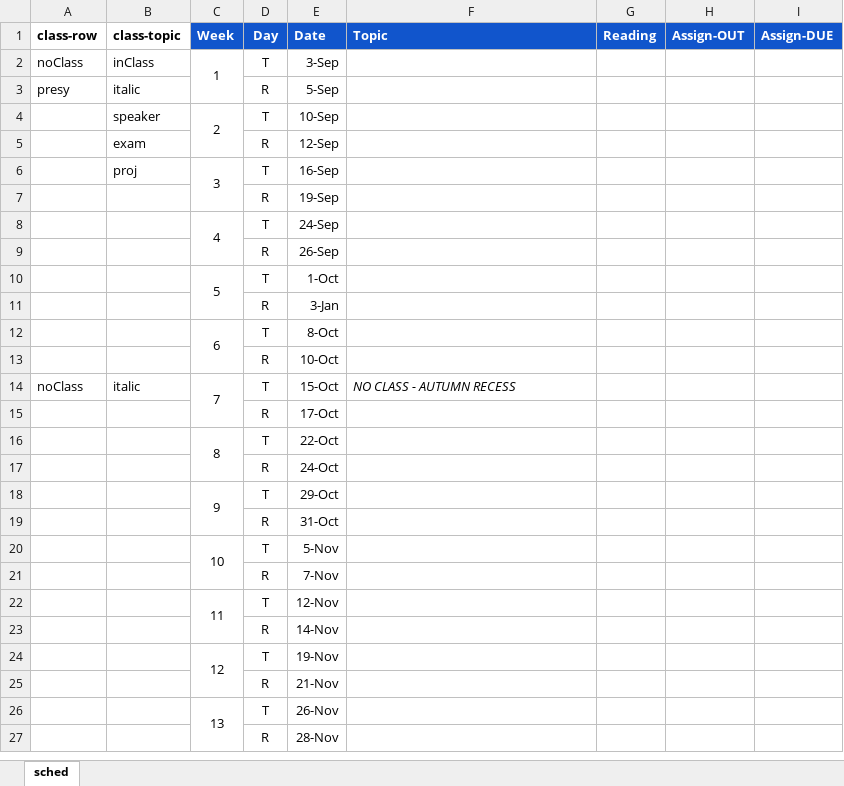
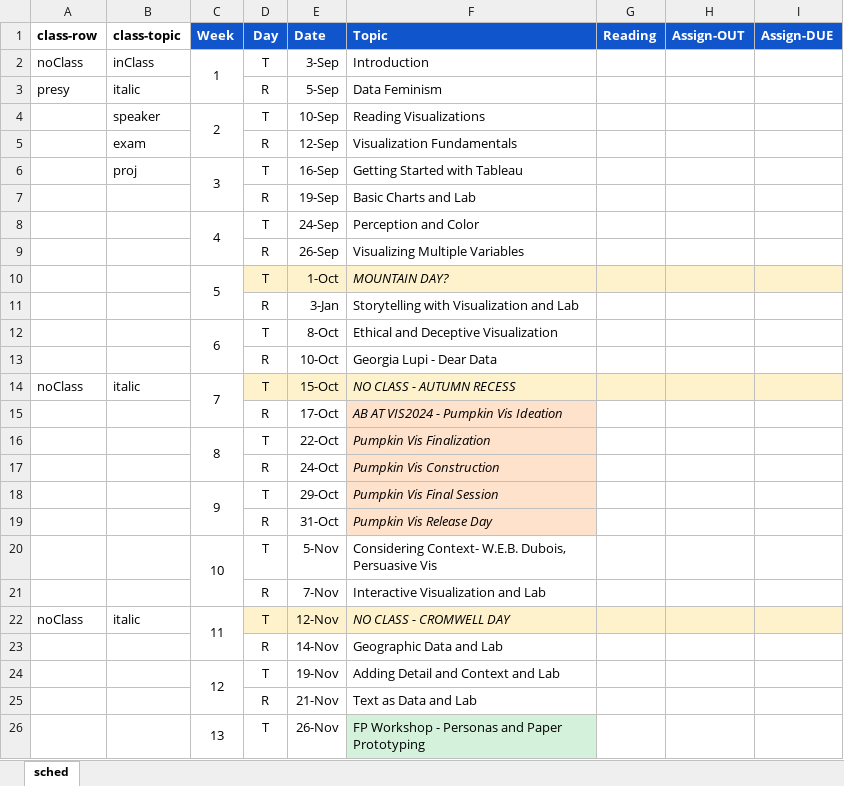
Before and after one commit to amosca01/SDS-CSC109, an Excel workbook: assets/sched.xlsx, sheet sched, drawn as a sheet; only a part is shown; values as stored, in another font and other column widths than the file's, no borders; removed rows and columns are numbered as before the commit, all else as after; the diff covers the shown part only; the diff names each change by its address in the sheet, - before the commit and + after, or states it on an @@ line.

Commit message:
syllabus

```diff
--- a/assets/sched.xlsx (sheet sched)
+++ b/assets/sched.xlsx (sheet sched)
-F2 (Topic): (empty)
+F2 (Topic): Introduction
-F3 (Topic): (empty)
+F3 (Topic): Data Feminism
-F4 (Topic): (empty)
+F4 (Topic): Reading Visualizations
-F5 (Topic): (empty)
+F5 (Topic): Visualization Fundamentals
-F6 (Topic): (empty)
+F6 (Topic): Getting Started with Tableau
-F7 (Topic): (empty)
+F7 (Topic): Basic Charts and Lab
-F8 (Topic): (empty)
+F8 (Topic): Perception and Color
-F9 (Topic): (empty)
+F9 (Topic): Visualizing Multiple Variables
-D10:I10 fill: none
+D10:I10 fill: #FEF2CD
-F10 (Topic): (empty)
+F10 (Topic): MOUNTAIN DAY?
-F11 (Topic): (empty)
+F11 (Topic): Storytelling with Visualization and Lab
-F12 (Topic): (empty)
+F12 (Topic): Ethical and Deceptive Visualization
-F13 (Topic): (empty)
+F13 (Topic): Georgia Lupi - Dear Data
-D14:I14 fill: none
+D14:I14 fill: #FEF2CD
-F15 (Topic): (empty)
+F15 (Topic): AB AT VIS2024 - Pumpkin Vis Ideation
-F15:F19 fill: none
+F15:F19 fill: #FFE2CC
-F16 (Topic): (empty)
+F16 (Topic): Pumpkin Vis Finalization
-F17 (Topic): (empty)
+F17 (Topic): Pumpkin Vis Construction
-F18 (Topic): (empty)
+F18 (Topic): Pumpkin Vis Final Session
-F19 (Topic): (empty)
+F19 (Topic): Pumpkin Vis Release Day
-F20 (Topic): (empty)
+F20 (Topic): Considering Context- W.E.B. Dubois, Persuasive Vis
-F21 (Topic): (empty)
+F21 (Topic): Interactive Visualization and Lab
-A22 (class-row): (empty)
+A22 (class-row): noClass
-B22 (class-topic): (empty)
+B22 (class-topic): italic
-D22:I22 fill: none
+D22:I22 fill: #FEF2CD
-F22 (Topic): (empty)
+F22 (Topic): NO CLASS - CROMWELL DAY
-F23 (Topic): (empty)
+F23 (Topic): Geographic Data and Lab
-F24 (Topic): (empty)
+F24 (Topic): Adding Detail and Context and Lab
-F25 (Topic): (empty)
+F25 (Topic): Text as Data and Lab
-F26 (Topic): (empty)
+F26 (Topic): FP Workshop - Personas and Paper Prototyping
-F26 fill: none
+F26 fill: #D3F1DB
-row 27:  |  |  | R | 28-Nov
```
Also changed, not shown: 1 added row, 3 edited cells and cell formats elsewhere in this sheet.
